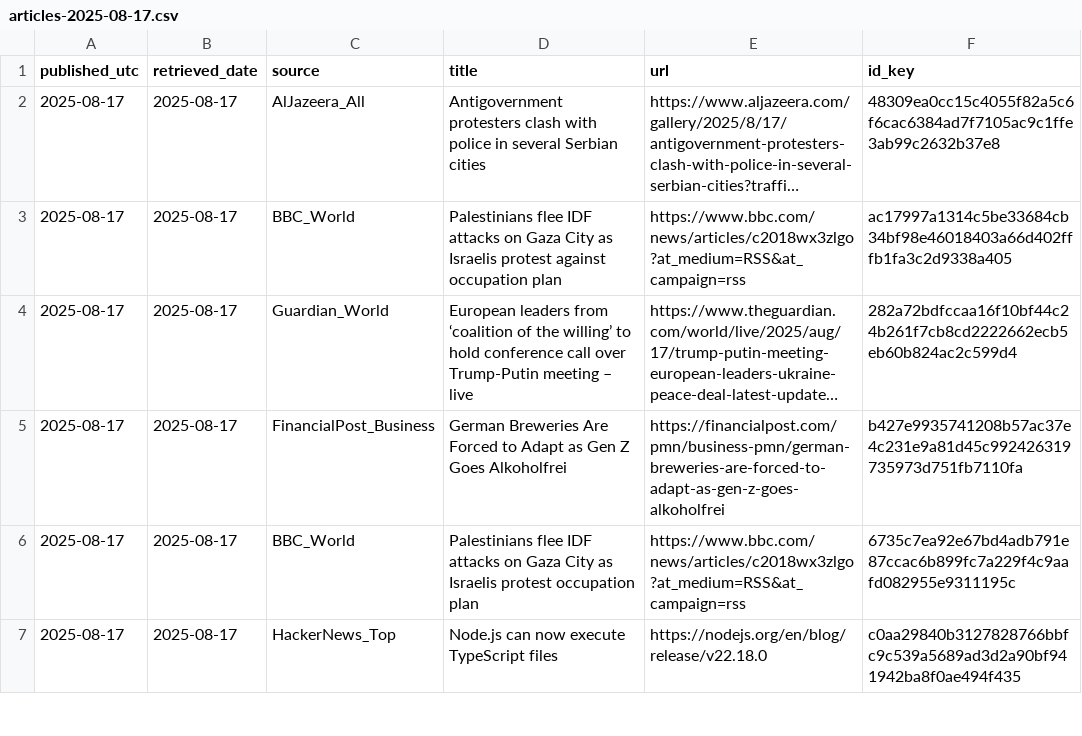
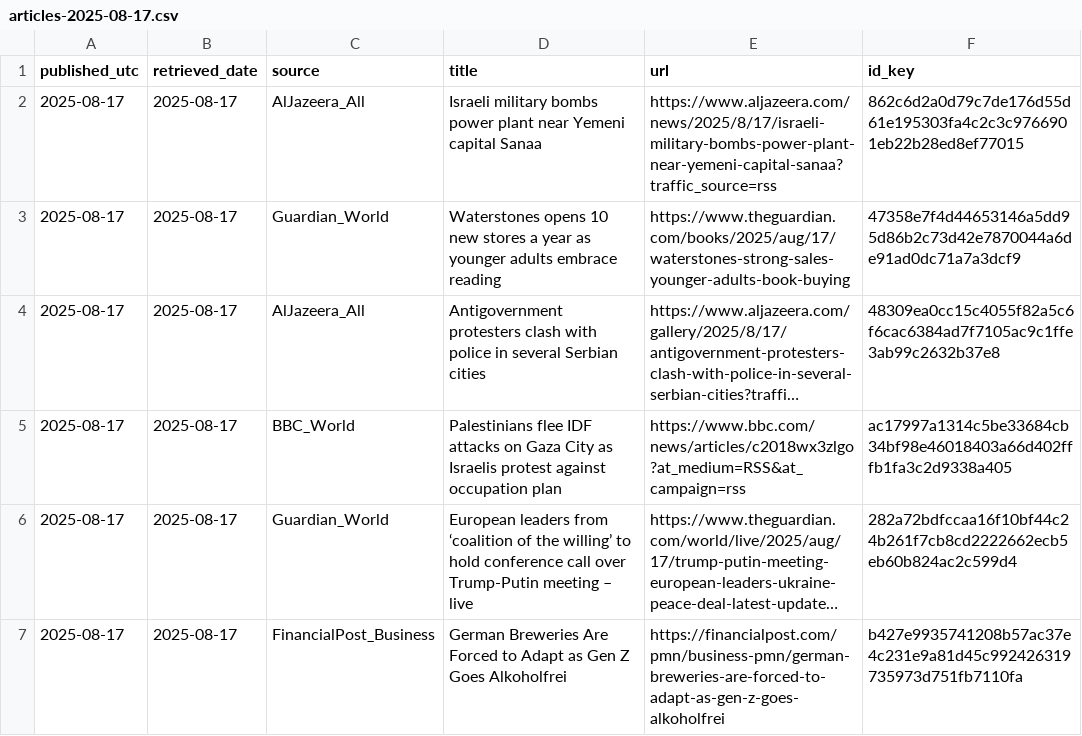
Before and after one commit to O0111lqczeadxws/rss-scanner, a CSV file: docs/archive/articles-2025-08-17.csv, drawn as a sheet; only a part is shown; the shorter side is filled out with more unchanged rows; long unchanged cells end in …; the diff names each change by its address in the sheet, - before the commit and + after, or states it on an @@ line.

```diff
--- a/docs/archive/articles-2025-08-17.csv
+++ b/docs/archive/articles-2025-08-17.csv
+row 2: 2025-08-17 | 2025-08-17 | AlJazeera_All | Israeli military bombs power plant near Yemeni capital Sanaa | https://www.aljazeera.com/news/2025/8/17/israeli-military-bombs-power-plant-near-yemeni-capital-sanaa?traffic_source=rss | 862c6d2a0d79c7de176d55d61e195303fa4c2c3c9766901eb22b28ed8ef77015
+row 3: 2025-08-17 | 2025-08-17 | Guardian_World | Waterstones opens 10 new stores a year as younger adults embrace reading | https://www.theguardian.com/books/2025/aug/17/waterstones-strong-sales-younger-adults-book-buying | 47358e7f4d44653146a5dd95d86b2c73d42e7870044a6de91ad0dc71a7a3dcf9
```
Also changed, not shown: docs/articles.csv, 5 other files.
